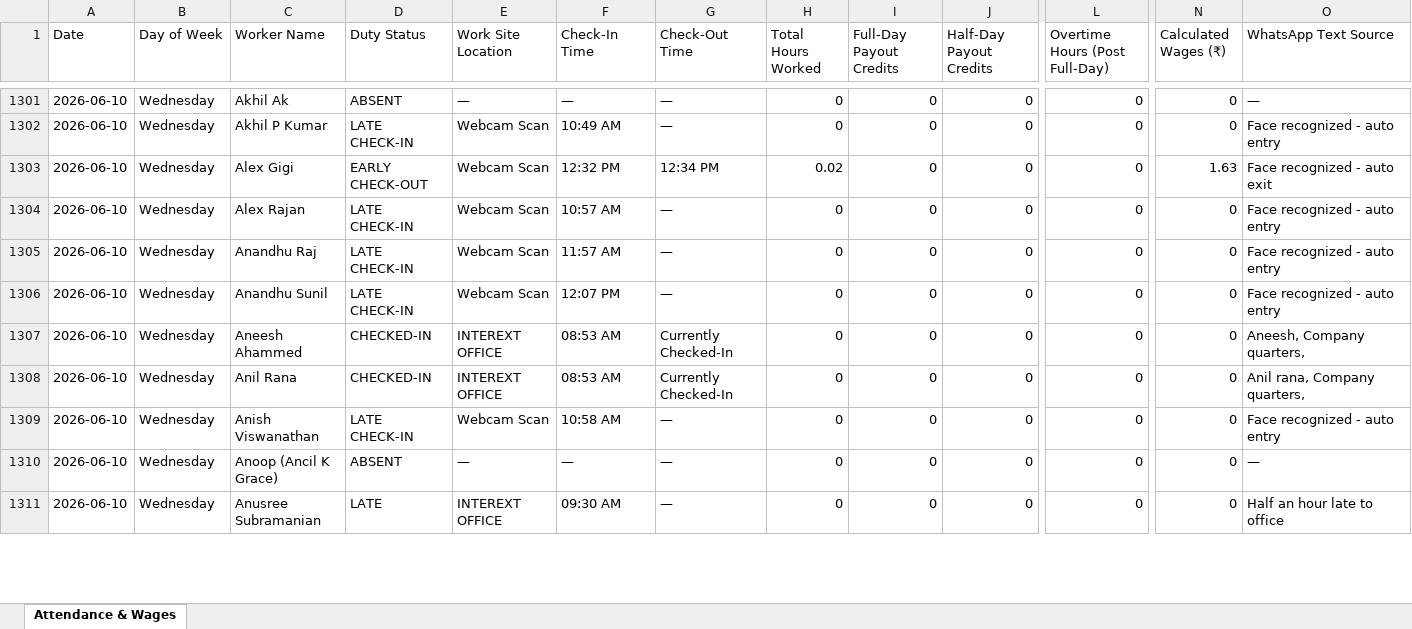
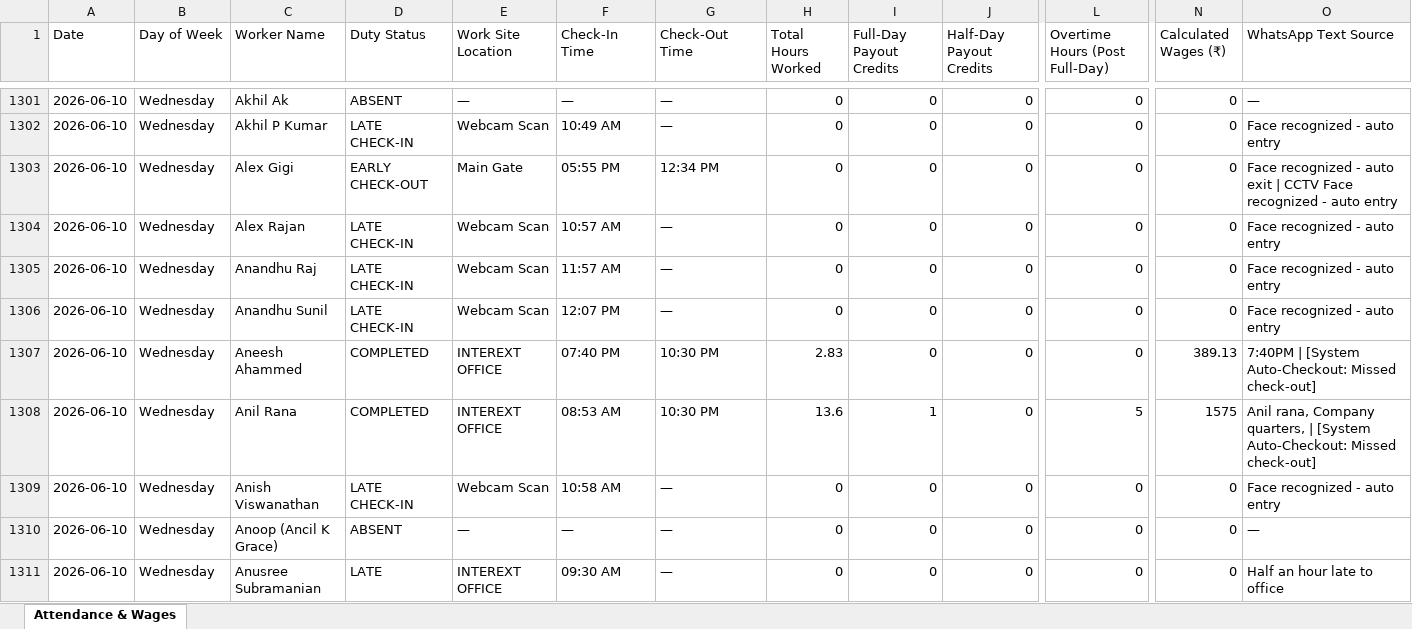
Before and after one commit to M-S-Arjun/InterExt-Attendance-Portal, an Excel workbook: Attendance_Payroll.xlsx, sheet Attendance & Wages, drawn as a sheet; only a part is shown, gaps mark what is left out; values as stored, in another font and other column widths than the file's, no borders; the diff covers the shown part only; the diff names each change by its address in the sheet, - before the commit and + after, or states it on an @@ line.

Commit message:
Update payroll data, CCTV processor, and backend APIs

```diff
--- a/Attendance_Payroll.xlsx (sheet Attendance & Wages)
+++ b/Attendance_Payroll.xlsx (sheet Attendance & Wages)
-E1303 (Work Site Location): Webcam Scan
+E1303 (Work Site Location): Main Gate
-F1303 (Check-In Time): 12:32 PM
+F1303 (Check-In Time): 05:55 PM
-H1303 (Total Hours Worked): 0.02
+H1303 (Total Hours Worked): 0
-N1303 (Calculated Wages (₹)): 1.63
+N1303 (Calculated Wages (₹)): 0
-O1303 (WhatsApp Text Source): Face recognized - auto exit
+O1303 (WhatsApp Text Source): Face recognized - auto exit | CCTV Face recognized - auto entry
-D1307:D1308 (Duty Status): CHECKED-IN
+D1307:D1308 (Duty Status): COMPLETED
-F1307 (Check-In Time): 08:53 AM
+F1307 (Check-In Time): 07:40 PM
-G1307:G1308 (Check-Out Time): Currently Checked-In
+G1307:G1308 (Check-Out Time): 10:30 PM
-H1307 (Total Hours Worked): 0
+H1307 (Total Hours Worked): 2.83
-N1307 (Calculated Wages (₹)): 0
+N1307 (Calculated Wages (₹)): 389.13
-O1307 (WhatsApp Text Source): Aneesh, Company quarters,
+O1307 (WhatsApp Text Source): 7:40PM | [System Auto-Checkout: Missed check-out]
-H1308 (Total Hours Worked): 0
+H1308 (Total Hours Worked): 13.6
-I1308 (Full-Day Payout Credits): 0
+I1308 (Full-Day Payout Credits): 1
-L1308 (Overtime Hours (Post Full-Day)): 0
+L1308 (Overtime Hours (Post Full-Day)): 5
-N1308 (Calculated Wages (₹)): 0
+N1308 (Calculated Wages (₹)): 1575
-O1308 (WhatsApp Text Source): …Company quarters,
+O1308 (WhatsApp Text Source): …Company quarters, | [System Auto-Checkout: Missed check-out]
```
Also changed, not shown: 76 added rows and 119 edited cells elsewhere in this sheet, 4 other files.
